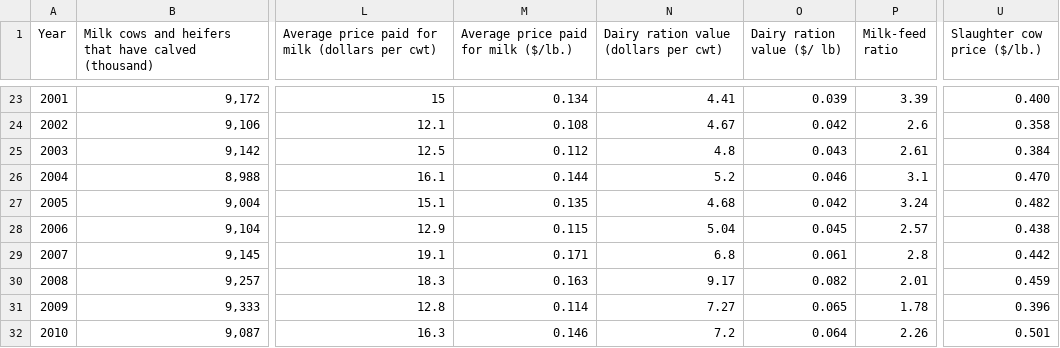
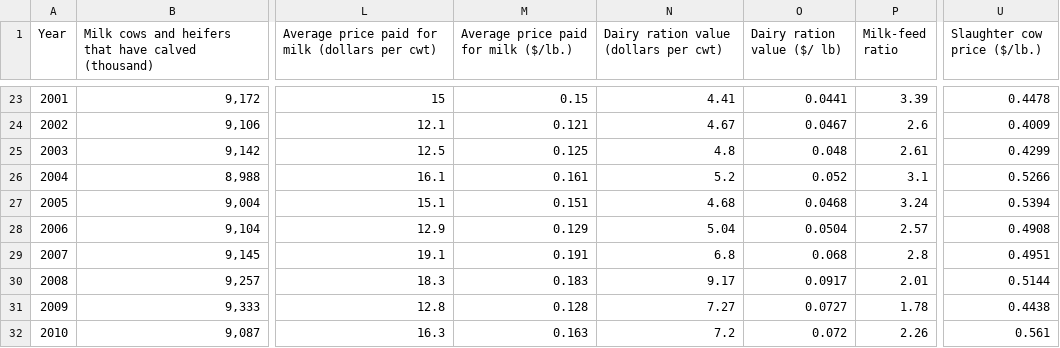
Before and after one commit to Ashraf4068/Dairy_project, a CSV file: Resources/us_annual_milk_production_factors_80-18_fixed.csv, drawn as a sheet; only a part is shown, gaps mark what is left out; the diff covers the shown part only; the diff names each change by its address in the sheet, - before the commit and + after, or states it on an @@ line.

```diff
--- a/Resources/us_annual_milk_production_factors_80-18_fixed.csv
+++ b/Resources/us_annual_milk_production_factors_80-18_fixed.csv
-M23: 0.134
+M23: 0.15
-O23 (Dairy ration value ($/ lb)): 0.039
+O23 (Dairy ration value ($/ lb)): 0.0441
-U23 (Slaughter cow price ($/lb.)): 0.400
+U23 (Slaughter cow price ($/lb.)): 0.4478
-M24: 0.108
+M24: 0.121
-O24 (Dairy ration value ($/ lb)): 0.042
+O24 (Dairy ration value ($/ lb)): 0.0467
-U24 (Slaughter cow price ($/lb.)): 0.358
+U24 (Slaughter cow price ($/lb.)): 0.4009
-M25: 0.112
+M25: 0.125
-O25 (Dairy ration value ($/ lb)): 0.043
+O25 (Dairy ration value ($/ lb)): 0.048
-U25 (Slaughter cow price ($/lb.)): 0.384
+U25 (Slaughter cow price ($/lb.)): 0.4299
-M26: 0.144
+M26: 0.161
-O26 (Dairy ration value ($/ lb)): 0.046
+O26 (Dairy ration value ($/ lb)): 0.052
-U26 (Slaughter cow price ($/lb.)): 0.470
+U26 (Slaughter cow price ($/lb.)): 0.5266
-M27: 0.135
+M27: 0.151
-O27 (Dairy ration value ($/ lb)): 0.042
+O27 (Dairy ration value ($/ lb)): 0.0468
-U27 (Slaughter cow price ($/lb.)): 0.482
+U27 (Slaughter cow price ($/lb.)): 0.5394
-M28: 0.115
+M28: 0.129
-O28 (Dairy ration value ($/ lb)): 0.045
+O28 (Dairy ration value ($/ lb)): 0.0504
-U28 (Slaughter cow price ($/lb.)): 0.438
+U28 (Slaughter cow price ($/lb.)): 0.4908
-M29: 0.171
+M29: 0.191
-O29 (Dairy ration value ($/ lb)): 0.061
+O29 (Dairy ration value ($/ lb)): 0.068
-U29 (Slaughter cow price ($/lb.)): 0.442
+U29 (Slaughter cow price ($/lb.)): 0.4951
-M30: 0.163
+M30: 0.183
-O30 (Dairy ration value ($/ lb)): 0.082
+O30 (Dairy ration value ($/ lb)): 0.0917
-U30 (Slaughter cow price ($/lb.)): 0.459
+U30 (Slaughter cow price ($/lb.)): 0.5144
-M31: 0.114
+M31: 0.128
-O31 (Dairy ration value ($/ lb)): 0.065
+O31 (Dairy ration value ($/ lb)): 0.0727
-U31 (Slaughter cow price ($/lb.)): 0.396
+U31 (Slaughter cow price ($/lb.)): 0.4438
-M32: 0.146
+M32: 0.163
-O32 (Dairy ration value ($/ lb)): 0.064
+O32 (Dairy ration value ($/ lb)): 0.072
-U32 (Slaughter cow price ($/lb.)): 0.501
+U32 (Slaughter cow price ($/lb.)): 0.561
```
Also changed, not shown: 88 edited cells elsewhere in this file, Resources/us_annual_milk_production_factors_slim_fixed.csv, 3 other files.
